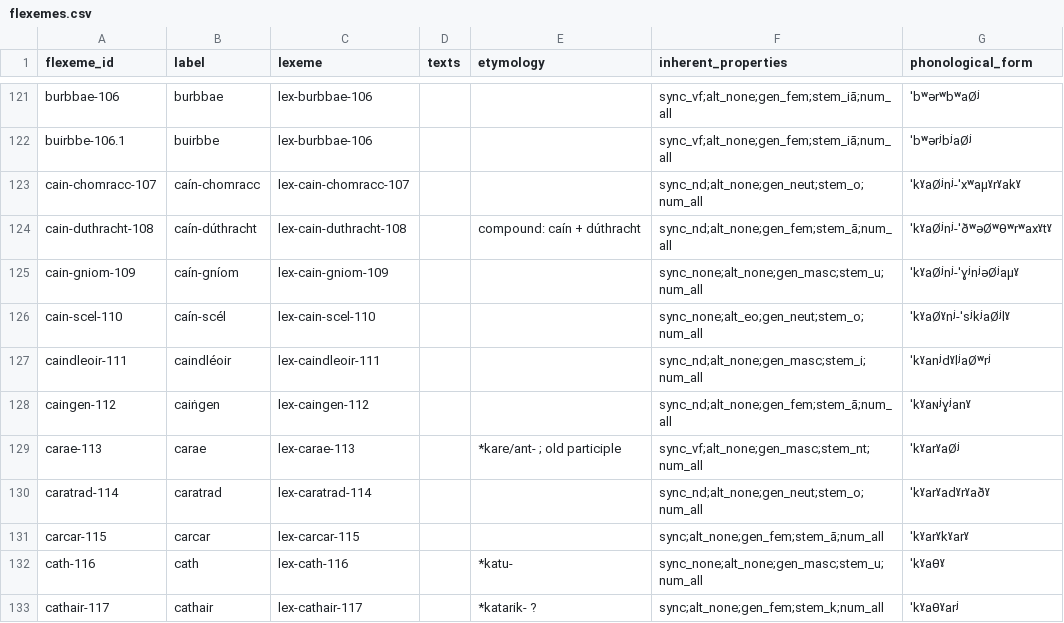
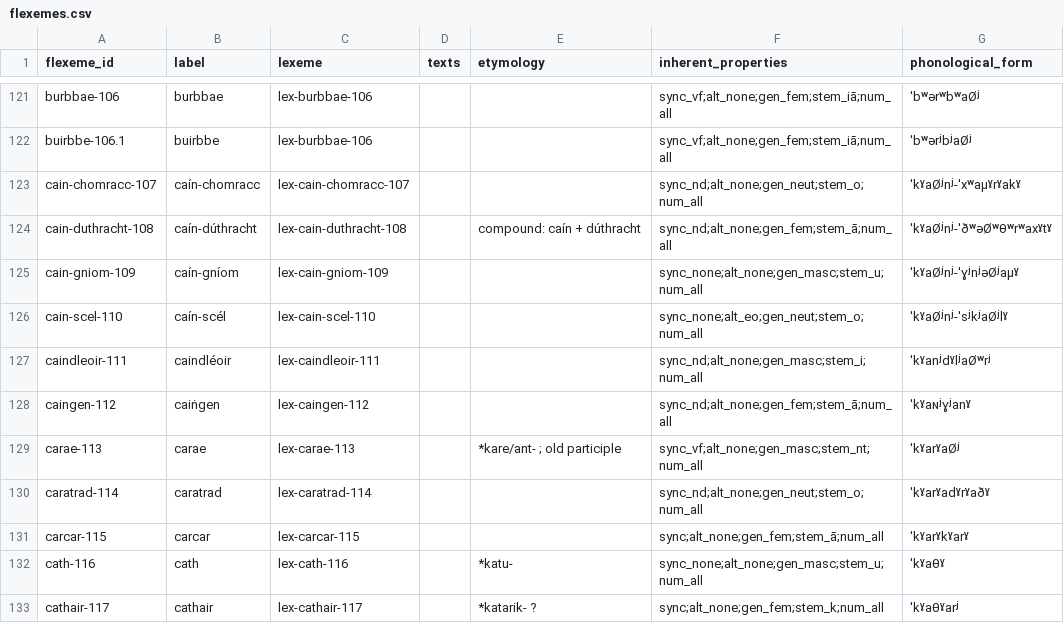
Before and after one commit to cormacanderson/Goidelex, a CSV file: flexemes.csv, drawn as a sheet; only a part is shown, gaps mark what is left out.

```diff
--- a/flexemes.csv
+++ b/flexemes.csv
@@ -125,3 +125,3 @@ cain-duthracht-108,caín-dúthracht,lex-cain-duthracht-108,,compound: caín + d
 cain-gniom-109,caín-gníom,lex-cain-gniom-109,,,sync_none;alt_none;gen_masc;stem_u;num_all,ˈkˠaØʲnʲ-ˈɣʲnʲəØʲaμˠ
-cain-scel-110,caín-scél,lex-cain-scel-110,,,sync_none;alt_eo;gen_neut;stem_o;num_all,ˈkˠaØˠnʲ-ˈsʲkʲaØʲlˠ
+cain-scel-110,caín-scél,lex-cain-scel-110,,,sync_none;alt_eo;gen_neut;stem_o;num_all,ˈkˠaØʲnʲ-ˈsʲkʲaØʲlˠ
 caindleoir-111,caindléoir,lex-caindleoir-111,,,sync_nd;alt_none;gen_masc;stem_i;num_all,ˈkˠanʲdˠlʲaØʷrʲ
```
Also changed, not shown: 3 other files.
